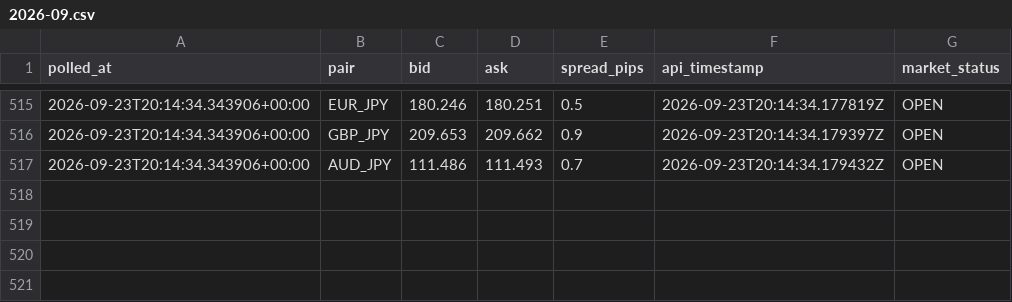
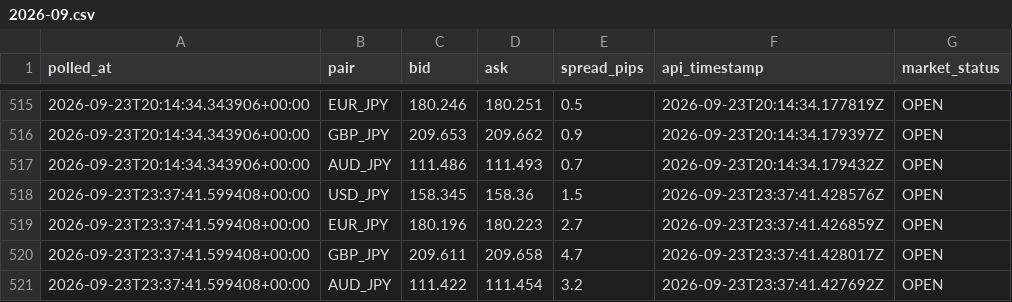
Before and after one commit to hasebe201114-cyber/minmax-fx-day-trading-lab, a CSV file: data/raw/live-ticker/2026-09.csv, drawn as a sheet; only a part is shown, gaps mark what is left out.

```diff
--- a/data/raw/live-ticker/2026-09.csv
+++ b/data/raw/live-ticker/2026-09.csv
@@ -517 +517,5 @@ polled_at,pair,bid,ask,spread_pips,api_timestamp,market_status
 2026-09-23T20:14:34.343906+00:00,AUD_JPY,111.486,111.493,0.7,2026-09-23T20:14:34.179432Z,OPEN
+2026-09-23T23:37:41.599408+00:00,USD_JPY,158.345,158.36,1.5,2026-09-23T23:37:41.428576Z,OPEN
+2026-09-23T23:37:41.599408+00:00,EUR_JPY,180.196,180.223,2.7,2026-09-23T23:37:41.426859Z,OPEN
+2026-09-23T23:37:41.599408+00:00,GBP_JPY,209.611,209.658,4.7,2026-09-23T23:37:41.428017Z,OPEN
+2026-09-23T23:37:41.599408+00:00,AUD_JPY,111.422,111.454,3.2,2026-09-23T23:37:41.427692Z,OPEN
```
